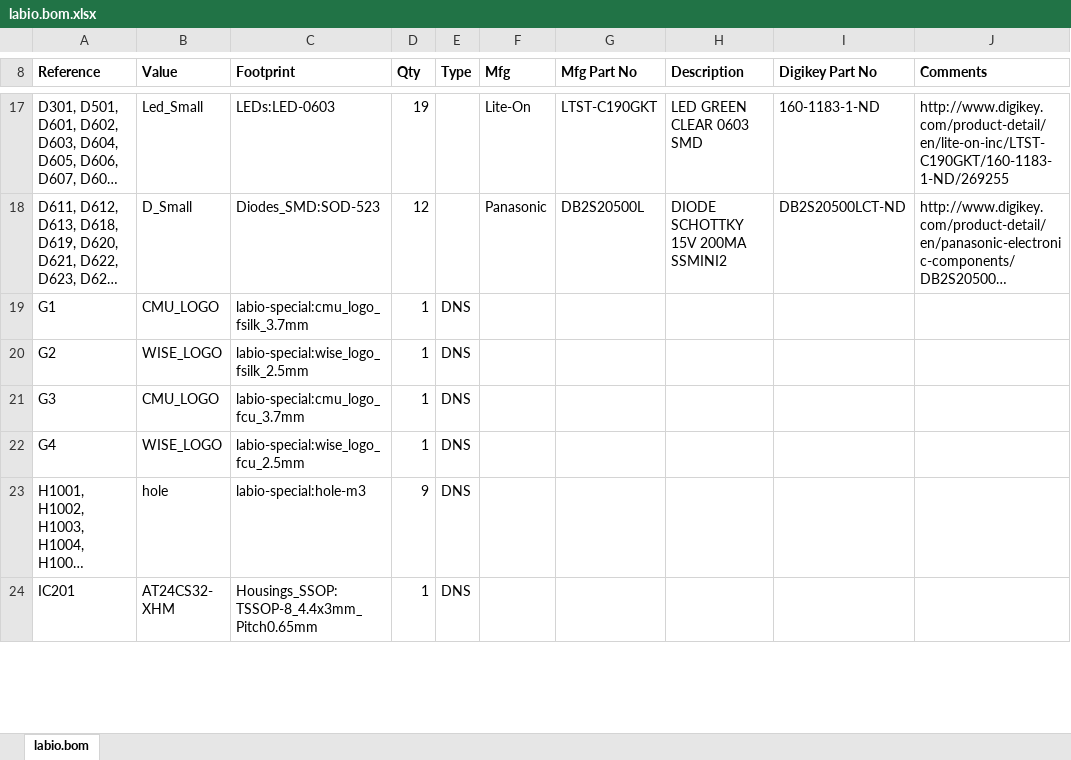
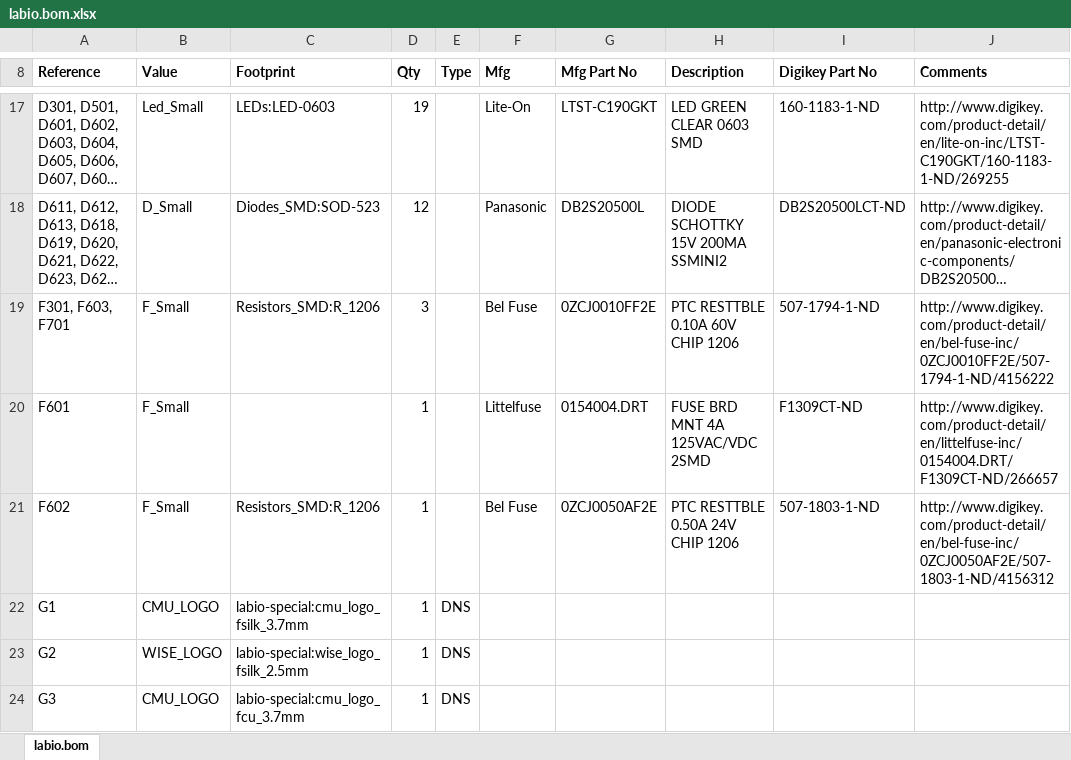
Before and after one commit to ihartwig/rpi-labio, an Excel workbook: pcb/labio.bom.xlsx, sheet labio.bom, drawn as a sheet; only a part is shown, gaps mark what is left out; the shorter side is filled out with more unchanged rows; long unchanged cells end in …; values as stored, in another font and other column widths than the file's, no borders; the diff names each change by its address in the sheet, - before the commit and + after, or states it on an @@ line.

Commit message:
add fuses for connectable headers (adc, encoder, motors, servo, codec). GERBER/BOM UPDATES ONLY

```diff
--- a/pcb/labio.bom.xlsx (sheet labio.bom)
+++ b/pcb/labio.bom.xlsx (sheet labio.bom)
+row 19: F301, F603, F701 | F_Small | Resistors_SMD:R_1206 | 3 |  | Bel Fuse | 0ZCJ0010FF2E | PTC RESTTBLE 0.10A 60V CHIP 1206 | 507-1794-1-ND | http://www.digikey.com/product-detail/en/bel-fuse-inc/0ZCJ0010FF2E/507-1794-1-ND/4156222
+row 20: F601 | F_Small |  | 1 |  | Littelfuse | 0154004.DRT | FUSE BRD MNT 4A 125VAC/VDC 2SMD | F1309CT-ND | http://www.digikey.com/product-detail/en/littelfuse-inc/0154004.DRT/F1309CT-ND/266657
+row 21: F602 | F_Small | Resistors_SMD:R_1206 | 1 |  | Bel Fuse | 0ZCJ0050AF2E | PTC RESTTBLE 0.50A 24V CHIP 1206 | 507-1803-1-ND | http://www.digikey.com/product-detail/en/bel-fuse-inc/0ZCJ0050AF2E/507-1803-1-ND/4156312
```
Also changed, not shown: 19 other files.
